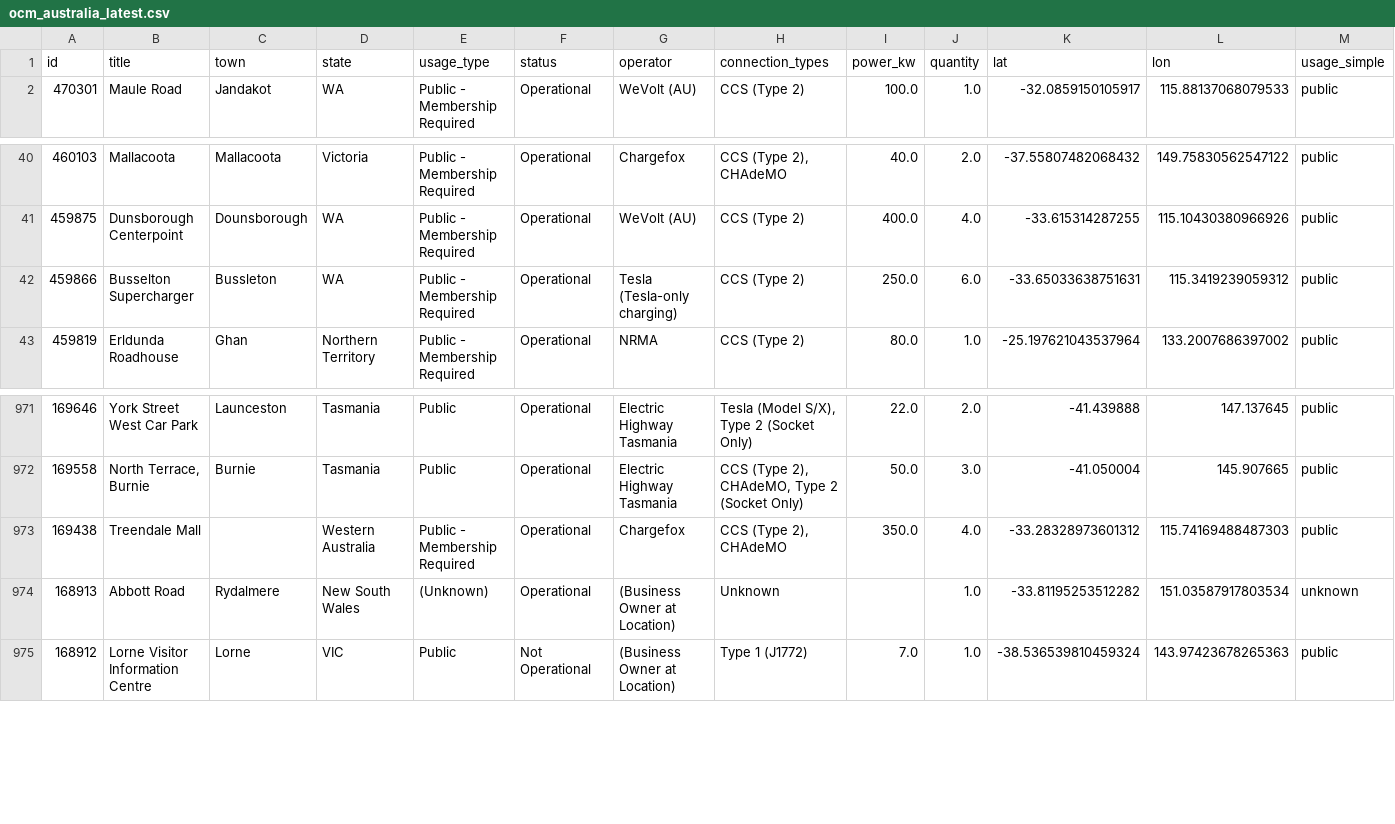
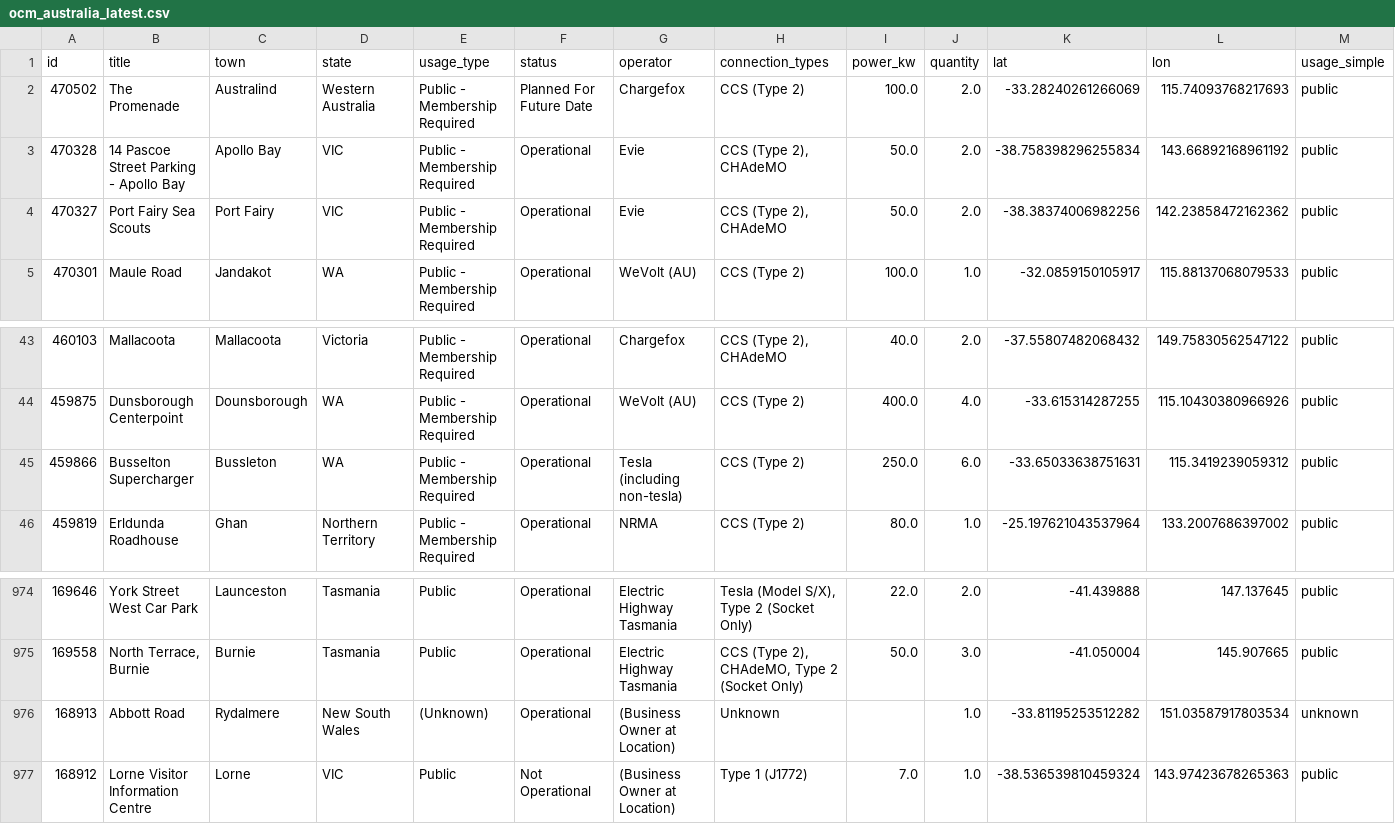
Before and after one commit to hdia/ev_charging_monitor, a CSV file: data/processed/ocm_australia_latest.csv, drawn as a sheet; only a part is shown, gaps mark what is left out; removed rows and columns are numbered as before the commit, all else as after; rows hold the shown columns only; the diff names each change by its address in the sheet, - before the commit and + after, or states it on an @@ line.

```diff
--- a/data/processed/ocm_australia_latest.csv
+++ b/data/processed/ocm_australia_latest.csv
+row 2: 470502 | The Promenade | Australind | Western Australia | Public - Membership Required | Planned For Future Date | Chargefox | CCS (Type 2) | 100.0 | 2.0 | -33.28240261266069 | 115.74093768217693 | public
+row 3: 470328 | 14 Pascoe Street Parking - Apollo Bay | Apollo Bay | VIC | Public - Membership Required | Operational | Evie | CCS (Type 2), CHAdeMO | 50.0 | 2.0 | -38.758398296255834 | 143.66892168961192 | public
+row 4: 470327 | Port Fairy Sea Scouts | Port Fairy | VIC | Public - Membership Required | Operational | Evie | CCS (Type 2), CHAdeMO | 50.0 | 2.0 | -38.38374006982256 | 142.23858472162362 | public
-G45 (operator): Tesla (Tesla-only charging)
+G45 (operator): Tesla (including non-tesla)
-row 973: 169438 | Treendale Mall |  | Western Australia | Public - Membership Required | Operational | Chargefox | CCS (Type 2), CHAdeMO | 350.0 | 4.0 | -33.28328973601312 | 115.74169488487303 | public
```
Also changed, not shown: working/urban_centres_with_charger_access.csv, 1 other file.
